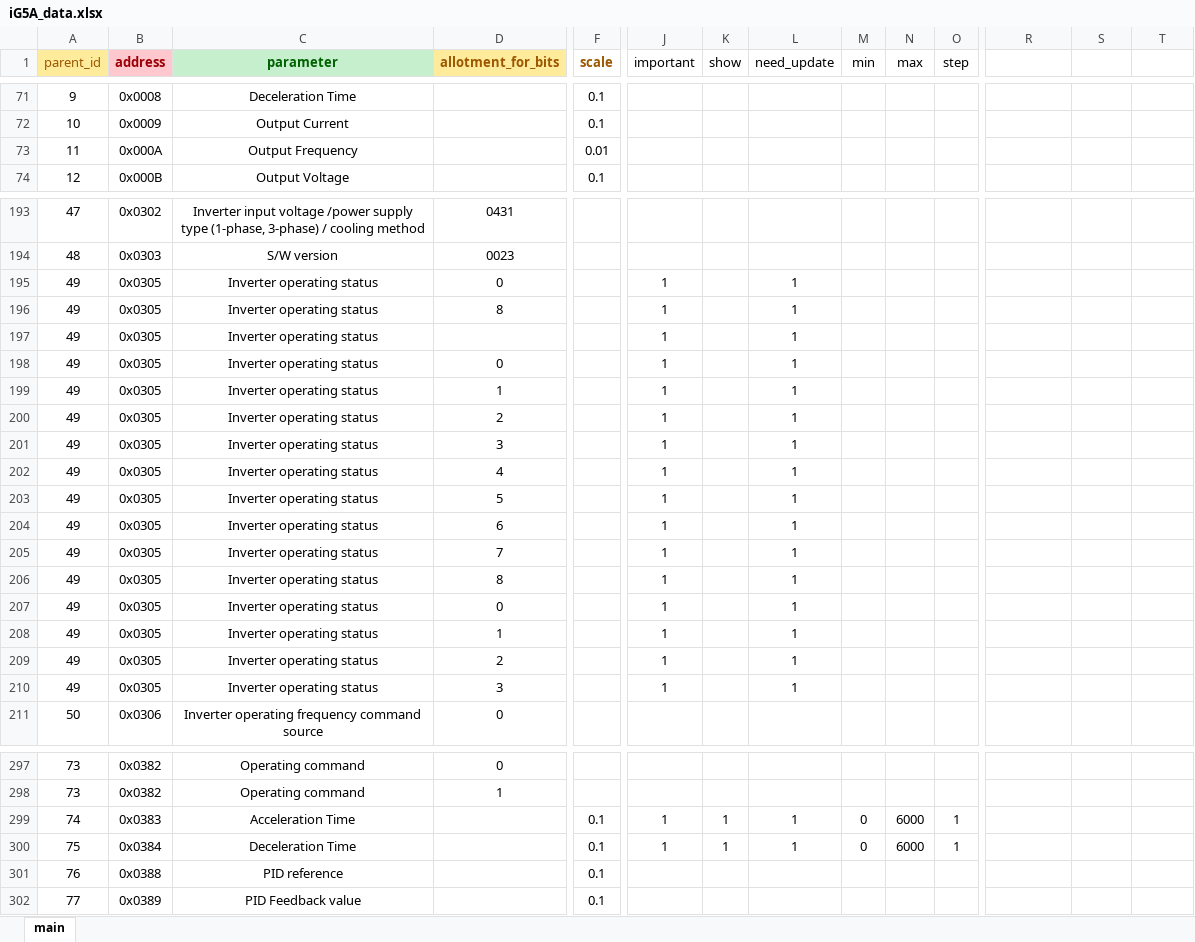
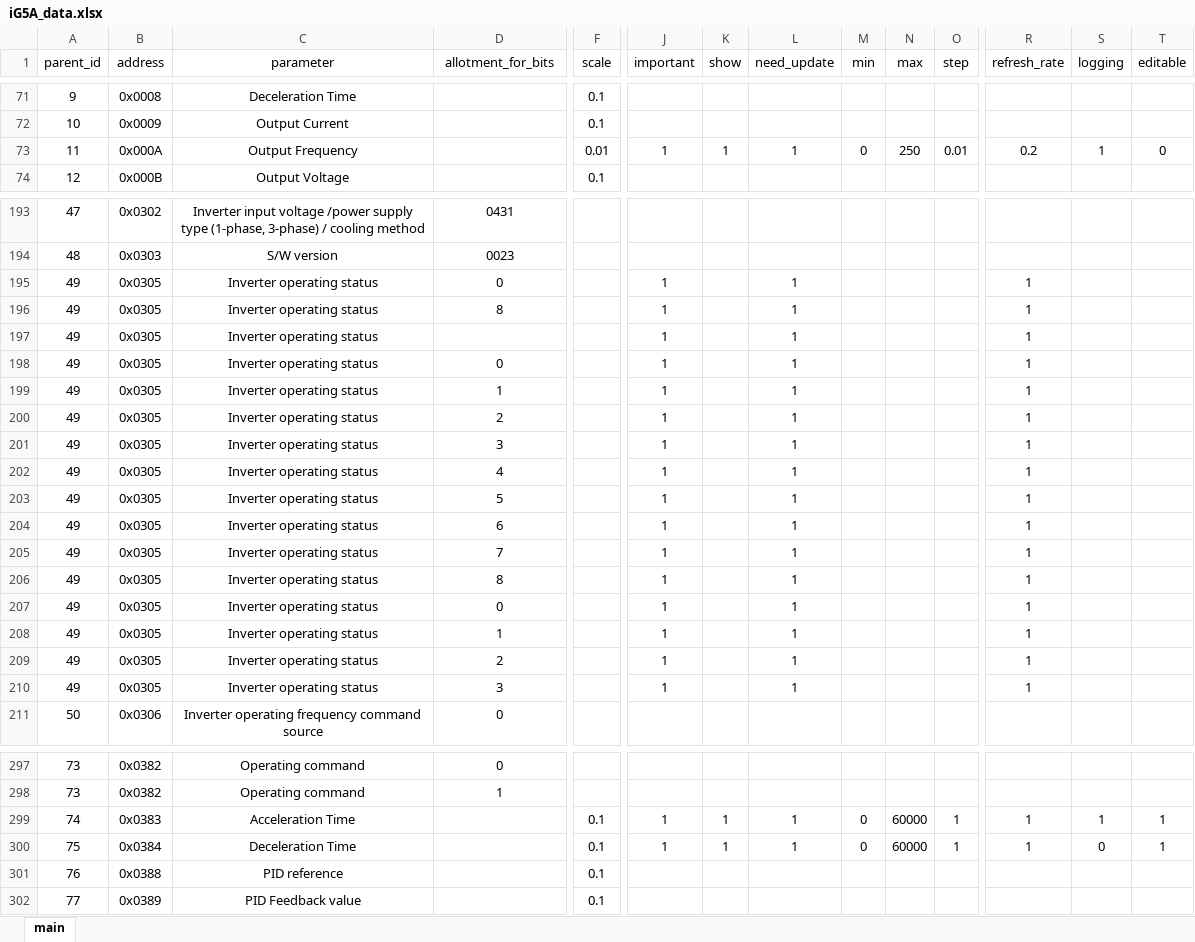
Before and after one commit to vibromodares/inverter_com, an Excel workbook: files/data/iG5A_data.xlsx, sheet main, drawn as a sheet; only a part is shown, gaps mark what is left out; values as stored, in another font and other column widths than the file's, no borders; the diff covers the shown part only; the diff names each change by its address in the sheet, - before the commit and + after, or states it on an @@ line.

```diff
--- a/files/data/iG5A_data.xlsx (sheet main)
+++ b/files/data/iG5A_data.xlsx (sheet main)
@@ A1 text colour: #9C5700 → black, fill: #FFEB9C → none @@
-B1:D1 bold: on
+B1:D1 bold: off
@@ B1 fill: #FFC7CE → none, text colour: #9C0006 → black @@
@@ C1 fill: #C6EFCE → none, text colour: #006100 → black @@
@@ D1 text colour: #9C5700 → black, fill: #FFEB9C → none @@
@@ F1 bold: on → off, text colour: #9C5700 → black @@
-R1: (empty)
+R1: refresh_rate
-S1: (empty)
+S1: logging
-T1: (empty)
+T1: editable
-J73 (important): (empty)
+J73 (important): 1
-K73 (show): (empty)
+K73 (show): 1
-L73 (need_update): (empty)
+L73 (need_update): 1
-M73 (min): (empty)
+M73 (min): 0
-N73 (max): (empty)
+N73 (max): 250
-O73 (step): (empty)
+O73 (step): 0.01
-R73 (refresh_rate): (empty)
+R73 (refresh_rate): 0.2
-S73 (logging): (empty)
+S73 (logging): 1
-T73 (editable): (empty)
+T73 (editable): 0
-R195:R210 (refresh_rate): (empty)
+R195:R210 (refresh_rate): 1
-N299:N300 (max): 6000
+N299:N300 (max): 60000
-R299:R300 (refresh_rate): (empty)
+R299:R300 (refresh_rate): 1
-S299 (logging): (empty)
+S299 (logging): 1
-T299:T300 (editable): (empty)
+T299:T300 (editable): 1
-S300 (logging): (empty)
+S300 (logging): 0
```
Also changed, not shown: 6 edited cells and cell formats elsewhere in this sheet, 23 other files.
